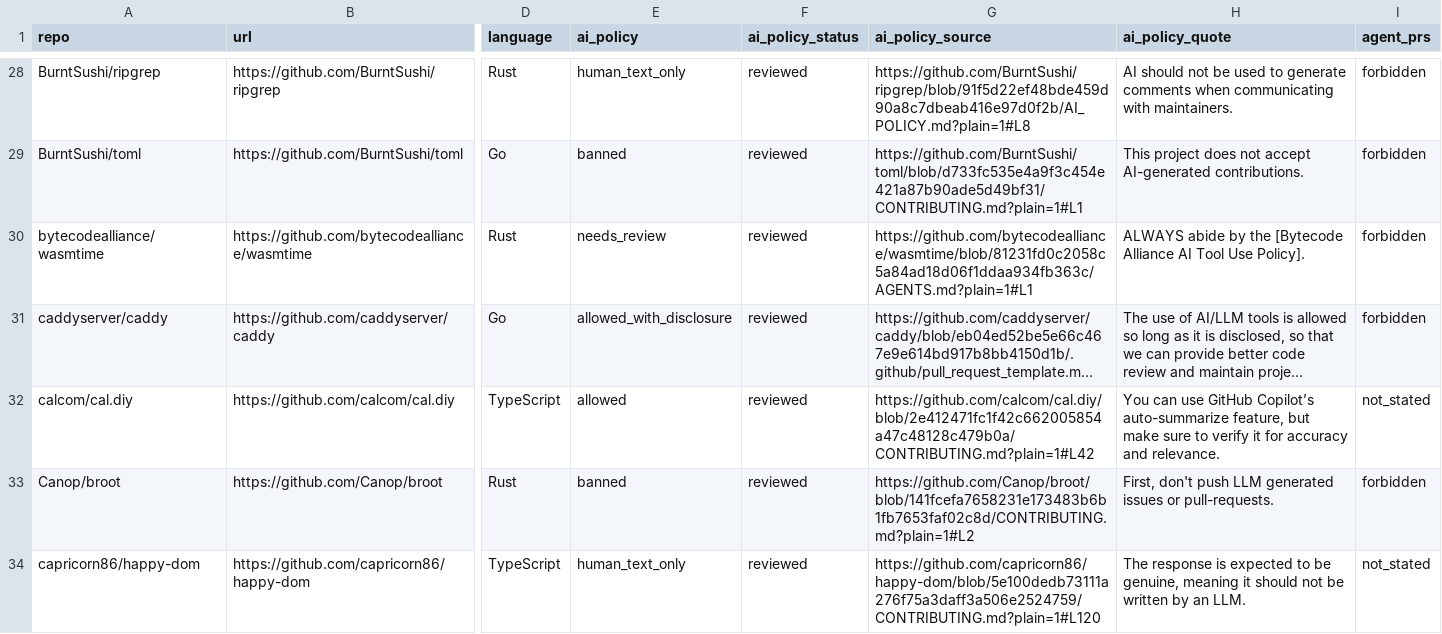
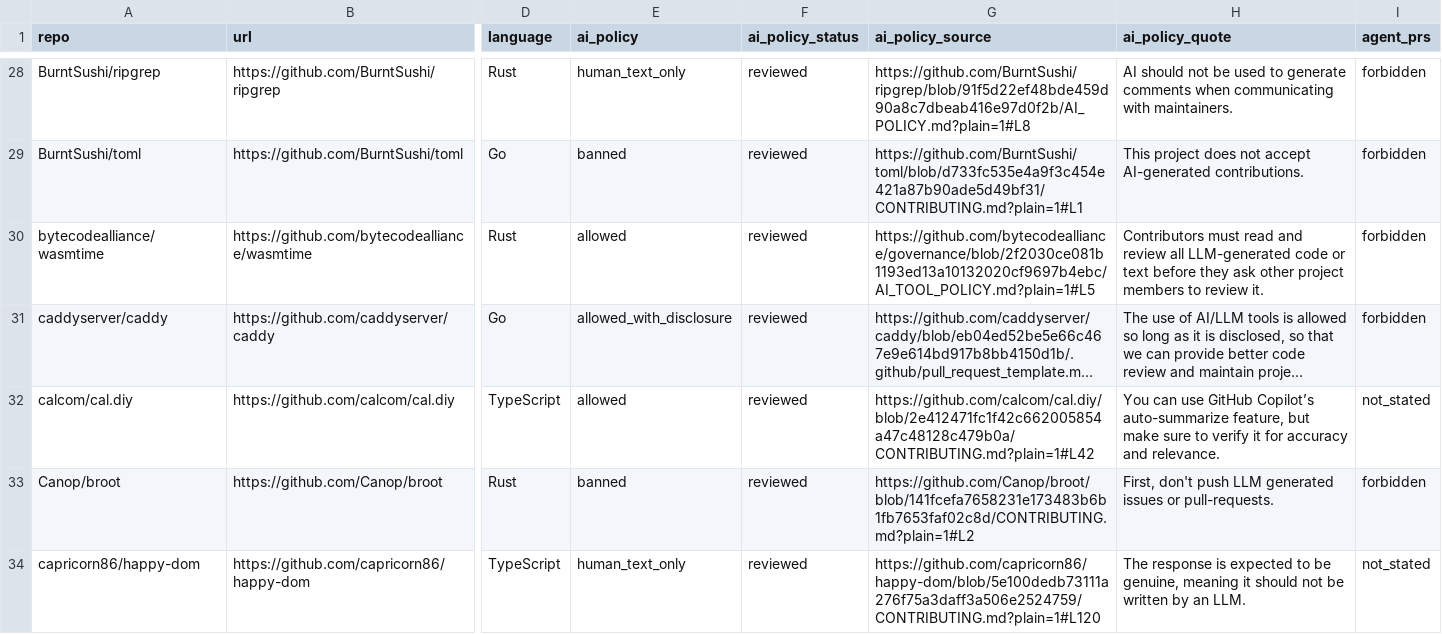
Before and after one commit to b84330808/ai-policy-map, a CSV file: data/policies.csv, drawn as a sheet; only a part is shown, gaps mark what is left out; long unchanged cells end in …; the diff covers the shown part only; the diff names each change by its address in the sheet, - before the commit and + after, or states it on an @@ line.

Commit message:
Add celery, harfbuzz, k6; refresh traefik, openssl, wasmtime from 2026-11-05 checks
Verified first-hand on 2026-11-05: celery's ask-first rules (.github/Agents.md), harfbuzz's CODE_OF_AI_CONDUCT.md (added as an extra source; the crawler's filename rule misses it), grafana/k6's CLA requirement, and wasmtime's two-layer situation (governance AI policy allows tools with a human in the loop while the repo AGENTS.md is stricter). Traefik note corrected: disclosure goes in the PR body and AI trailers are banned in commits. OpenSSL note: ICLA v1.1 sections 8/9 are the AI clauses.

```diff
--- a/data/policies.csv
+++ b/data/policies.csv
-E30 (ai_policy): needs_review
+E30 (ai_policy): allowed
-G30 (ai_policy_source): https://github.com/bytecodealliance/wasmtime/blob/81231fd0c2058c5a84ad18d06f1ddaa934fb363c/AGENTS.md?plain=1#L1
+G30 (ai_policy_source): https://github.com/bytecodealliance/governance/blob/2f2030ce081b1193ed13a10132020cf9697b4ebc/AI_TOOL_POLICY.md?plain=1#L5
-H30 (ai_policy_quote): ALWAYS abide by the [Bytecode Alliance AI Tool Use Policy].
+H30 (ai_policy_quote): Contributors must read and review all LLM-generated code or text before they ask other project members to review it.
```
Also changed, not shown: 3 added rows elsewhere in this file, 7 other files.
